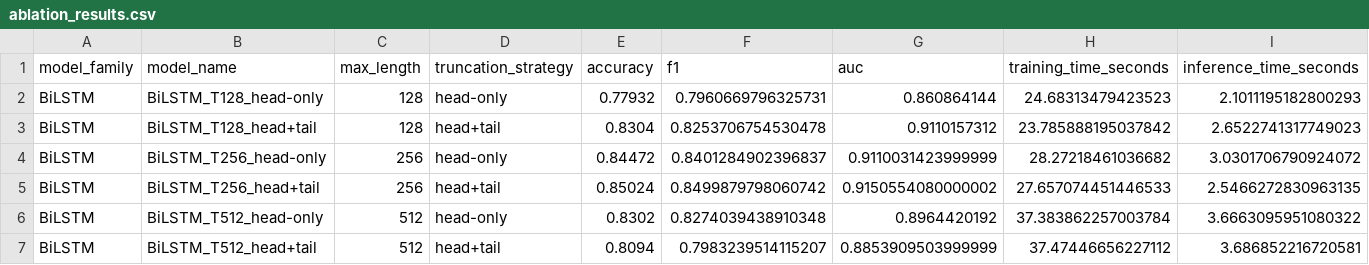
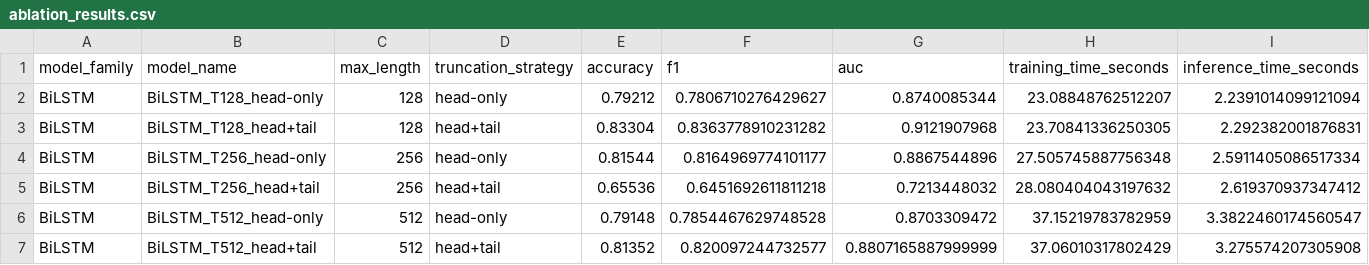
Before and after one commit to Ratpitalism/DS6050-imdb_sentiment, a CSV file: project_outputs/tables/ablation_results.csv, drawn as a sheet; only a part is shown; the diff covers the shown part only.

```diff
--- a/project_outputs/tables/ablation_results.csv
+++ b/project_outputs/tables/ablation_results.csv
@@ -1,7 +1,7 @@
 model_family,model_name,max_length,truncation_strategy,accuracy,f1,auc,training_time_seconds,inference_time_seconds
-BiLSTM,BiLSTM_T128_head-only,128,head-only,0.77932,0.7960669796325731,0.860864144,24.68313479423523,2.1011195182800293
-BiLSTM,BiLSTM_T128_head+tail,128,head+tail,0.8304,0.8253706754530478,0.9110157312,23.785888195037842,2.6522741317749023
-BiLSTM,BiLSTM_T256_head-only,256,head-only,0.84472,0.8401284902396837,0.9110031423999999,28.27218461036682,3.0301706790924072
-BiLSTM,BiLSTM_T256_head+tail,256,head+tail,0.85024,0.8499879798060742,0.9150554080000002,27.657074451446533,2.5466272830963135
-BiLSTM,BiLSTM_T512_head-only,512,head-only,0.8302,0.8274039438910348,0.8964420192,37.383862257003784,3.6663095951080322
-BiLSTM,BiLSTM_T512_head+tail,512,head+tail,0.8094,0.7983239514115207,0.8853909503999999,37.47446656227112,3.686852216720581
+BiLSTM,BiLSTM_T128_head-only,128,head-only,0.79212,0.7806710276429627,0.8740085344,23.08848762512207,2.2391014099121094
+BiLSTM,BiLSTM_T128_head+tail,128,head+tail,0.83304,0.8363778910231282,0.9121907968,23.70841336250305,2.292382001876831
+BiLSTM,BiLSTM_T256_head-only,256,head-only,0.81544,0.8164969774101177,0.8867544896,27.505745887756348,2.5911405086517334
+BiLSTM,BiLSTM_T256_head+tail,256,head+tail,0.65536,0.6451692611811218,0.7213448032,28.080404043197632,2.619370937347412
+BiLSTM,BiLSTM_T512_head-only,512,head-only,0.79148,0.7854467629748528,0.8703309472,37.15219783782959,3.3822460174560547
+BiLSTM,BiLSTM_T512_head+tail,512,head+tail,0.81352,0.820097244732577,0.8807165887999999,37.06010317802429,3.275574207305908
```
Also changed, not shown: 30 edited cells elsewhere in this file, project_outputs/report_tables/bilstm_ablation_table.csv, project_outputs/report_tables/overall_test_table.csv, 41 other files.
